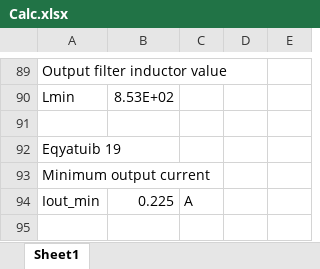
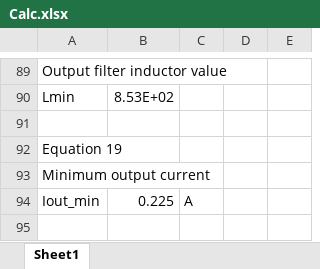
Before and after one commit to tlan16/power_electronics, an Excel workbook: Power Supply Design/Calc.xlsx, sheet Sheet1, drawn as a sheet; only a part is shown, gaps mark what is left out; values as stored, in another font and other column widths than the file's, no borders; the diff covers the shown part only; the diff names each change by its address in the sheet, - before the commit and + after, or states it on an @@ line.

```diff
--- a/Power Supply Design/Calc.xlsx (sheet Sheet1)
+++ b/Power Supply Design/Calc.xlsx (sheet Sheet1)
-A92: Eqyatuib 19
+A92: Equation 19
```
Also changed, not shown: 8 edited cells elsewhere in this sheet.
